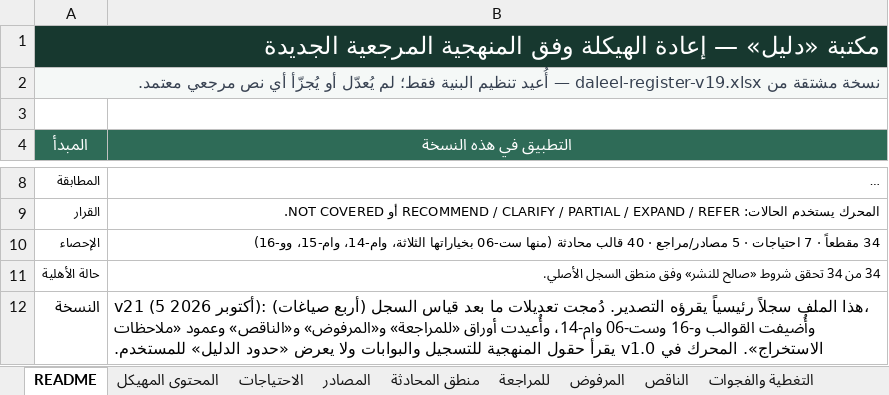
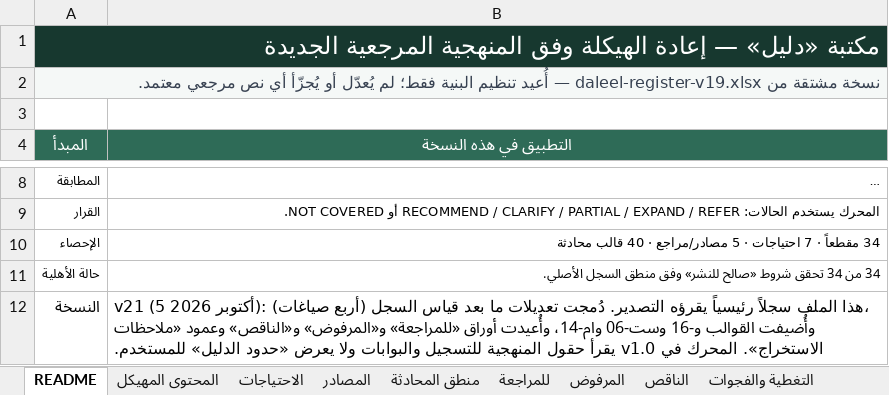
Before and after one commit to mohammednalkhateeb94/daleel, an Excel workbook: data/register.xlsx, sheet README, drawn as a sheet; only a part is shown, gaps mark what is left out; long unchanged cells end in …; values as stored, in another font and other column widths than the file's, no borders; the diff covers the shown part only; the diff names each change by its address in the sheet, - before the commit and + after, or states it on an @@ line.

```diff
--- a/data/register.xlsx (sheet README)
+++ b/data/register.xlsx (sheet README)
-B10 (التطبيق في هذه النسخة): …قالب محادثة (منها ست-06 بخياراتها الثلاثة، وام-14، وام-15، وو-16)
+B10 (التطبيق في هذه النسخة): …قالب محادثة
```
Also changed, not shown: 1 added row elsewhere in this sheet, sheet التغطية والفجوات, sheet المحتوى المهيكل, sheet الاحتياجات, other sheet tabs, 4 other files.
